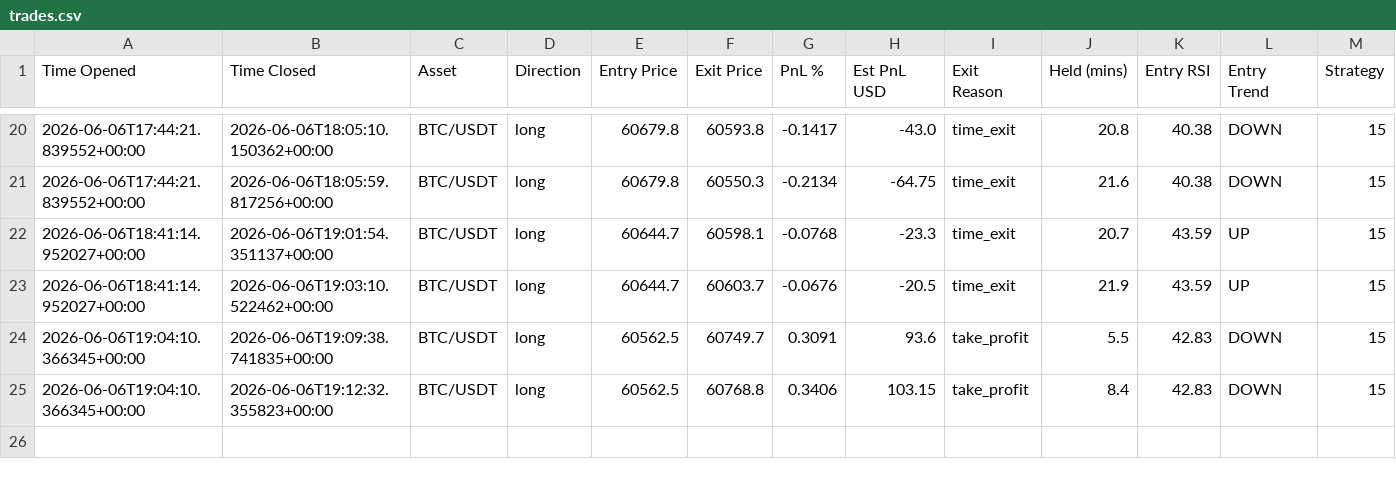
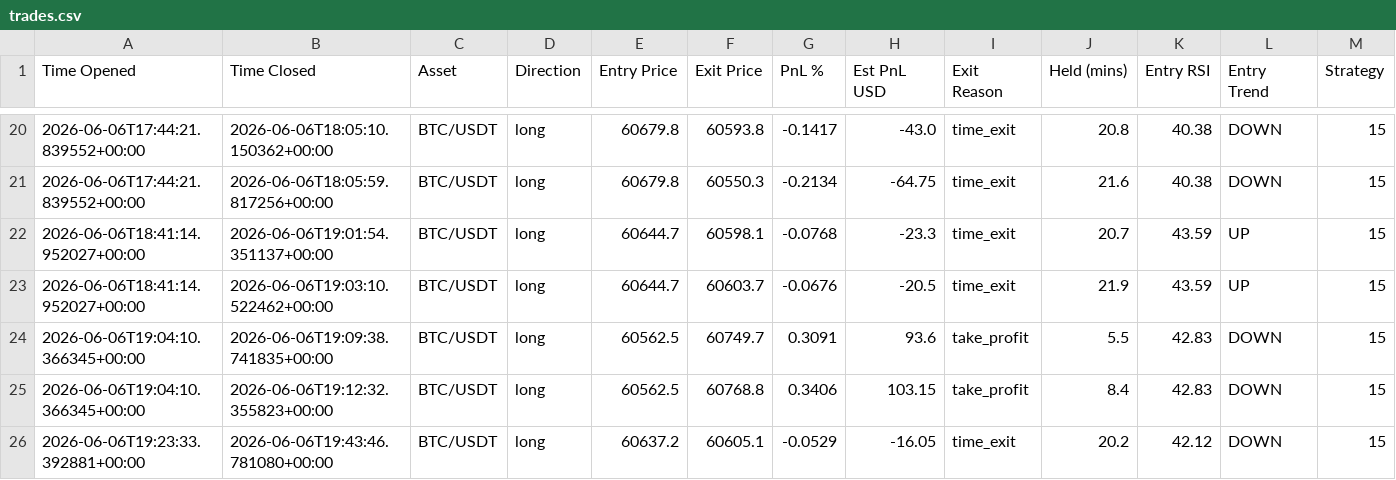
Before and after one commit to jm909/hermes-trading, a CSV file: state/trades.csv, drawn as a sheet; only a part is shown, gaps mark what is left out; the diff names each change by its address in the sheet, - before the commit and + after, or states it on an @@ line.

Commit message:
worker: update trades.csv

```diff
--- a/state/trades.csv
+++ b/state/trades.csv
+row 26: 2026-06-06T19:23:33.392881+00:00 | 2026-06-06T19:43:46.781080+00:00 | BTC/USDT | long | 60637.2 | 60605.1 | -0.0529 | -16.05 | time_exit | 20.2 | 42.12 | DOWN | 15
```
